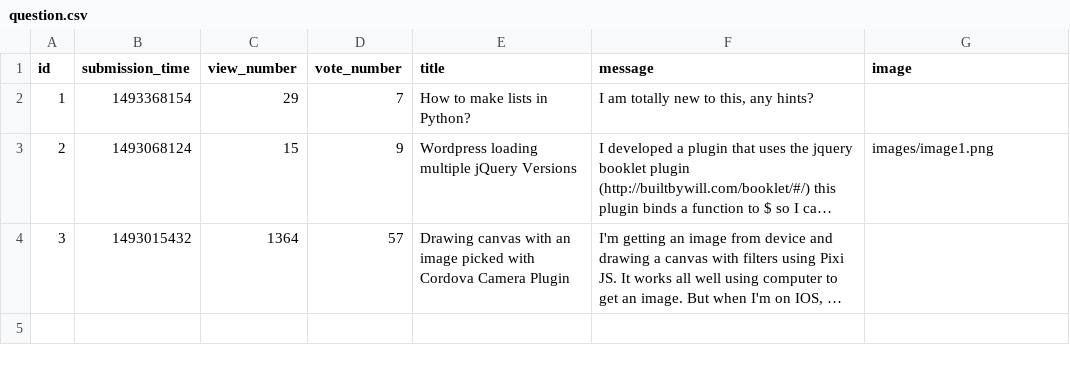
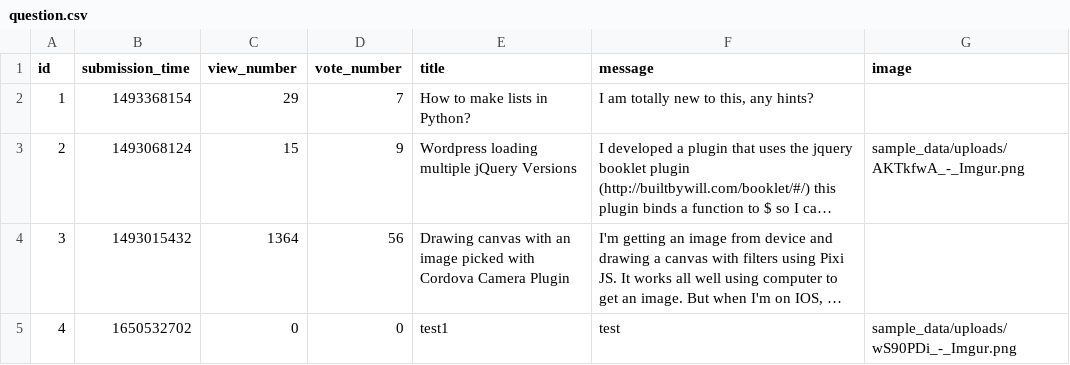
Before and after one commit to szopszop/AskMate_Forum, a CSV file: sample_data/question.csv, drawn as a sheet; long unchanged cells end in …; the diff names each change by its address in the sheet, - before the commit and + after, or states it on an @@ line.

```diff
--- a/sample_data/question.csv
+++ b/sample_data/question.csv
-G3 (image): images/image1.png
+G3 (image): sample_data/uploads/AKTkfwA_-_Imgur.png
-D4 (vote_number): 57
+D4 (vote_number): 56
+row 5: 4 | 1650532702 | 0 | 0 | test1 | test | sample_data/uploads/wS90PDi_-_Imgur.png
```
Also changed, not shown: sample_data/answer.csv, 6 other files.
